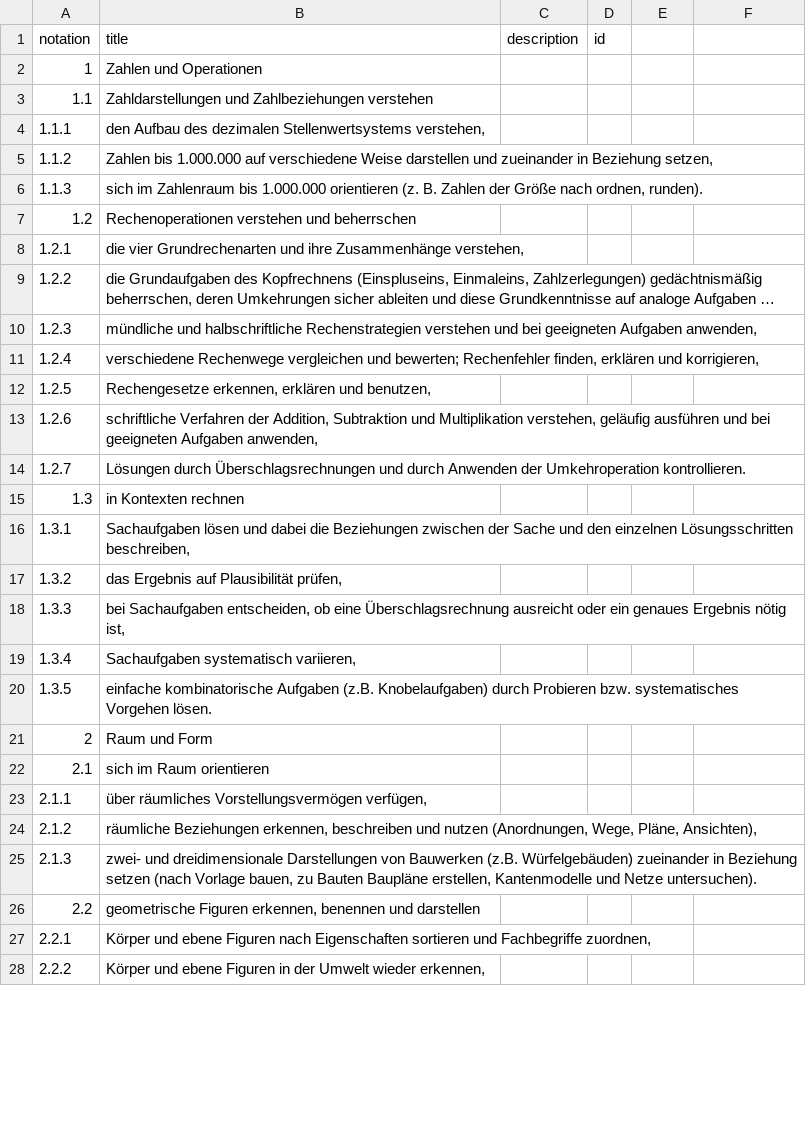
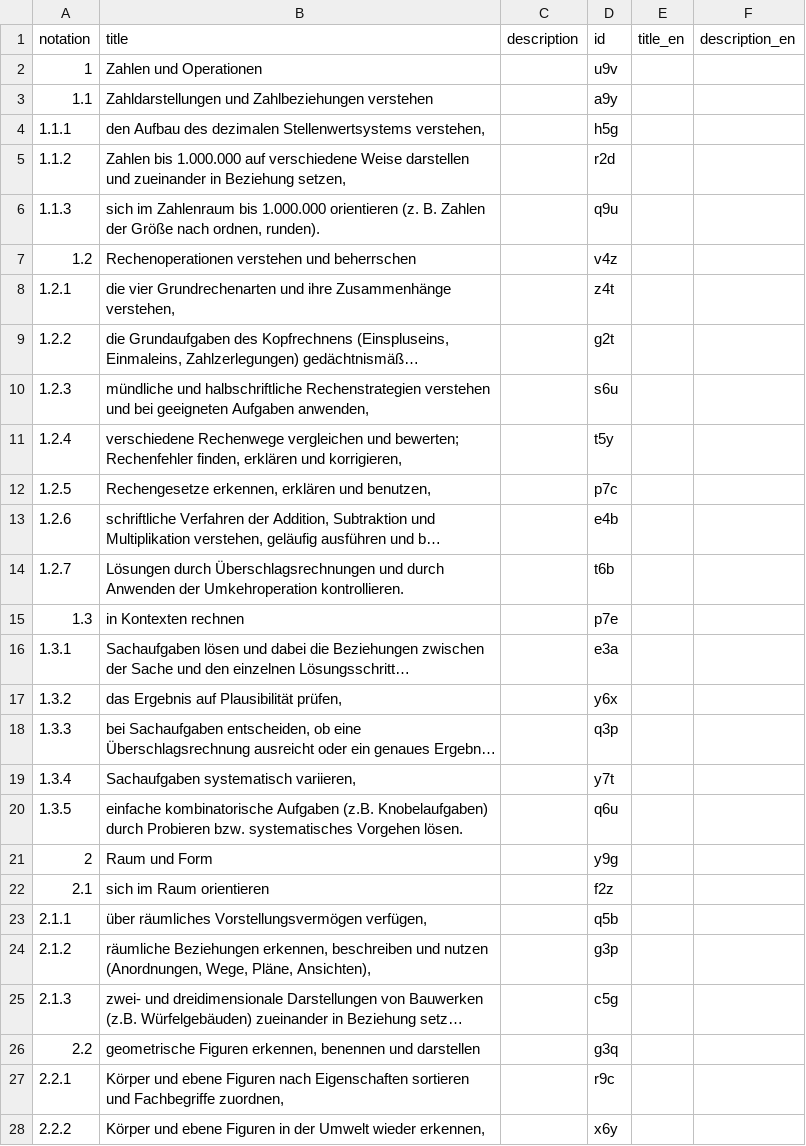
Before and after one commit to iqb-vocabs/v09, a CSV file: csv/k1_Standards_Kompetenzbereiche.csv, drawn as a sheet; only a part is shown; long unchanged cells end in …; the diff covers the shown part only; the diff names each change by its address in the sheet, - before the commit and + after, or states it on an @@ line.

```diff
--- a/csv/k1_Standards_Kompetenzbereiche.csv
+++ b/csv/k1_Standards_Kompetenzbereiche.csv
-E1: (empty)
+E1: title_en
-F1: (empty)
+F1: description_en
-D2 (id): (empty)
+D2 (id): u9v
-D3 (id): (empty)
+D3 (id): a9y
-D4 (id): (empty)
+D4 (id): h5g
-D5 (id): (empty)
+D5 (id): r2d
-D6 (id): (empty)
+D6 (id): q9u
-D7 (id): (empty)
+D7 (id): v4z
-D8 (id): (empty)
+D8 (id): z4t
-D9 (id): (empty)
+D9 (id): g2t
-D10 (id): (empty)
+D10 (id): s6u
-D11 (id): (empty)
+D11 (id): t5y
-D12 (id): (empty)
+D12 (id): p7c
-D13 (id): (empty)
+D13 (id): e4b
-D14 (id): (empty)
+D14 (id): t6b
-D15 (id): (empty)
+D15 (id): p7e
-D16 (id): (empty)
+D16 (id): e3a
-D17 (id): (empty)
+D17 (id): y6x
-D18 (id): (empty)
+D18 (id): q3p
-D19 (id): (empty)
+D19 (id): y7t
-D20 (id): (empty)
+D20 (id): q6u
-D21 (id): (empty)
+D21 (id): y9g
-D22 (id): (empty)
+D22 (id): f2z
-D23 (id): (empty)
+D23 (id): q5b
-D24 (id): (empty)
+D24 (id): g3p
-D25 (id): (empty)
+D25 (id): c5g
-D26 (id): (empty)
+D26 (id): g3q
-D27 (id): (empty)
+D27 (id): r9c
-D28 (id): (empty)
+D28 (id): x6y
```
Also changed, not shown: 38 edited cells elsewhere in this file, csv/a1_Allgemeine_mathematische_Kompetenzen.csv, csv/n1_Anforderungsbereiche.csv, 4 other files.
